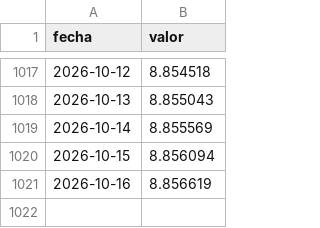
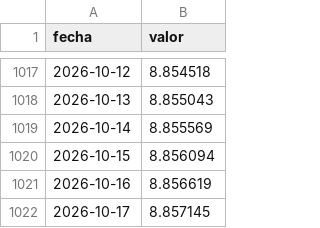
Before and after one commit to nanisadw3/banxico-datos, a CSV file: docs/data/udis.csv, drawn as a sheet; only a part is shown, gaps mark what is left out; the diff names each change by its address in the sheet, - before the commit and + after, or states it on an @@ line.

```diff
--- a/docs/data/udis.csv
+++ b/docs/data/udis.csv
+row 1022: 2026-10-17 | 8.857145
```
Also changed, not shown: docs/data/tasa_objetivo.csv, docs/data/tiie_fondeo.csv, 2 other files.
